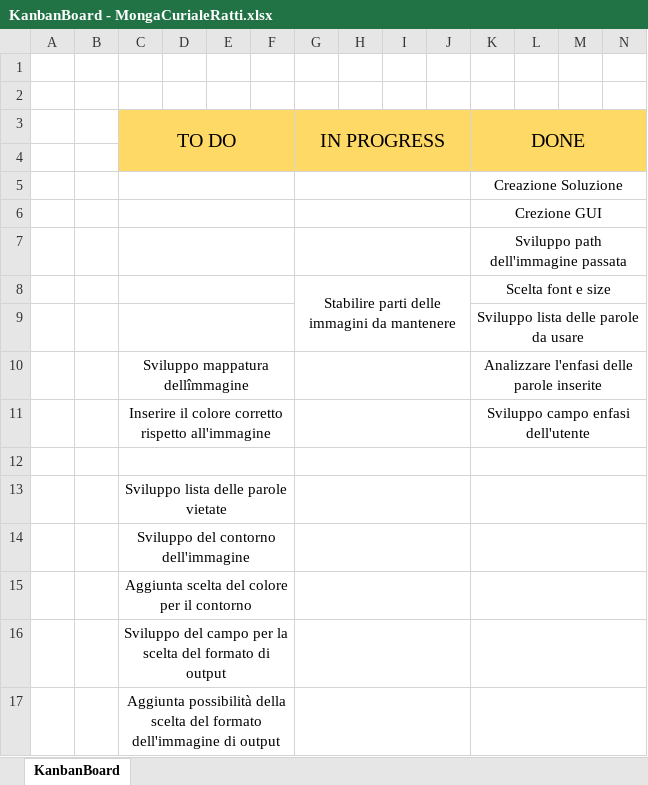
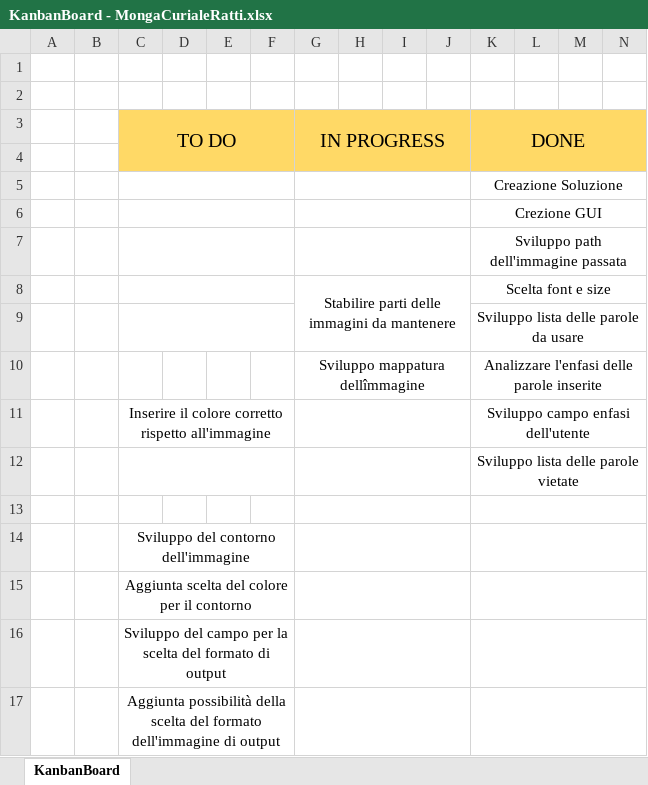
Before and after one commit to ChristianMongaSAMT/Wordcloud-generator, an Excel workbook: 7_Allegati/Progettazione/KanbanBoard - MongaCurialeRatti.xlsx, sheet KanbanBoard, drawn as a sheet; only a part is shown; values as stored, in another font and other column widths than the file's, no borders; removed rows and columns are numbered as before the commit, all else as after; rows hold the shown columns only; the diff names each change by its address in the sheet, - before the commit and + after, or states it on an @@ line.

Commit message:
parole nell'immagine senza check dimensione delle parole

```diff
--- a/7_Allegati/Progettazione/KanbanBoard - MongaCurialeRatti.xlsx (sheet KanbanBoard)
+++ b/7_Allegati/Progettazione/KanbanBoard - MongaCurialeRatti.xlsx (sheet KanbanBoard)
-row 10:  |  | Sviluppo mappatura dellîmmagine |  |  |  |  |  |  |  | Analizzare l'enfasi delle parole inserite
+row 10:  |  |  |  |  |  | Sviluppo mappatura dellîmmagine |  |  |  | Analizzare l'enfasi delle parole inserite
+row 12:  |  |  |  |  |  |  |  |  |  | Sviluppo lista delle parole vietate
-C12:F12 merged
-row 13:  |  | Sviluppo lista delle parole vietate
```
Also changed, not shown: 4 other files.
